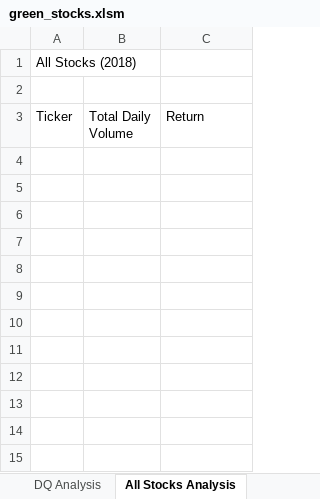
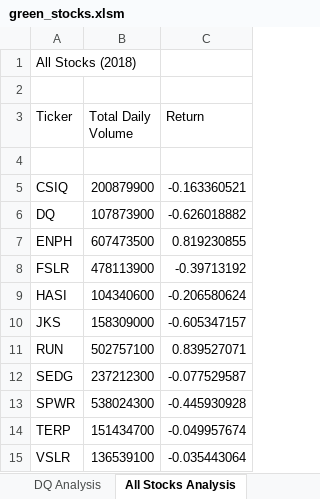
Before and after one commit to gabischlegel/stock-analysis, an Excel workbook: green_stocks.xlsm, sheet All Stocks Analysis, drawn as a sheet; values as stored, in another font and other column widths than the file's, no borders; the diff names each change by its address in the sheet, - before the commit and + after, or states it on an @@ line.

Commit message:
Add files via upload

```diff
--- a/green_stocks.xlsm (sheet All Stocks Analysis)
+++ b/green_stocks.xlsm (sheet All Stocks Analysis)
+row 4: (empty)
+row 5: CSIQ | 200879900 | -0.163360521
+row 6: DQ | 107873900 | -0.626018882
+row 7: ENPH | 607473500 | 0.819230855
+row 8: FSLR | 478113900 | -0.39713192
+row 9: HASI | 104340600 | -0.206580624
+row 10: JKS | 158309000 | -0.605347157
+row 11: RUN | 502757100 | 0.839527071
+row 12: SEDG | 237212300 | -0.077529587
+row 13: SPWR | 538024300 | -0.445930928
+row 14: TERP | 151434700 | -0.049957674
+row 15: VSLR | 136539100 | -0.035443064
```
